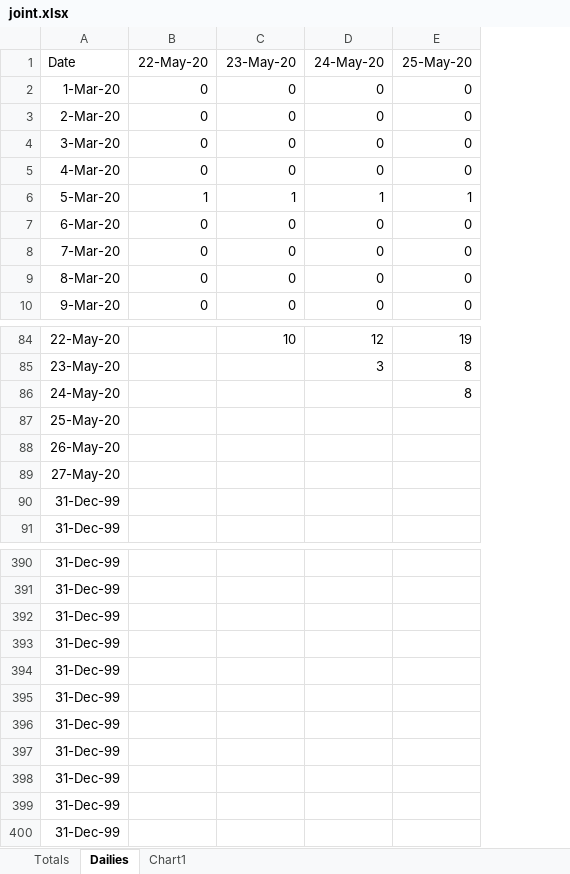
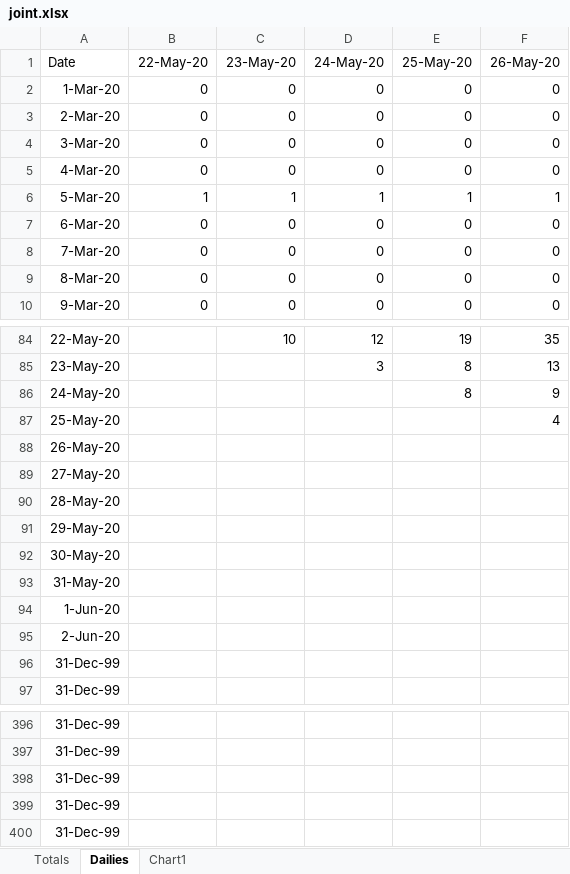
Before and after one commit to richwiss/covid, an Excel workbook: chesco/joint.xlsx, sheet Dailies, drawn as a sheet; only a part is shown, gaps mark what is left out; values as stored, in another font and other column widths than the file's, no borders; removed rows and columns are numbered as before the commit, all else as after; the diff names each change by its address in the sheet, - before the commit and + after, or states it on an @@ line.

Commit message:
added 5/26 data

```diff
--- a/chesco/joint.xlsx (sheet Dailies)
+++ b/chesco/joint.xlsx (sheet Dailies)
+column F (26-May-20), rows 2-10: 0 | 0 | 0 | 0 | 1 | 0 | 0 | 0 | 0; rows 84-87: 35 | 13 | 9 | 4
+row 90: 28-May-20
+row 91: 29-May-20
+row 92: 30-May-20
+row 93: 31-May-20
+row 94: 1-Jun-20
+row 95: 2-Jun-20
-row 395: 31-Dec-99
-row 396: 31-Dec-99
-row 397: 31-Dec-99
-row 398: 31-Dec-99
-row 399: 31-Dec-99
-row 400: 31-Dec-99
```
Also changed, not shown: sheet Totals, formulas that keep their value, charts or pictures, 3 other files.
